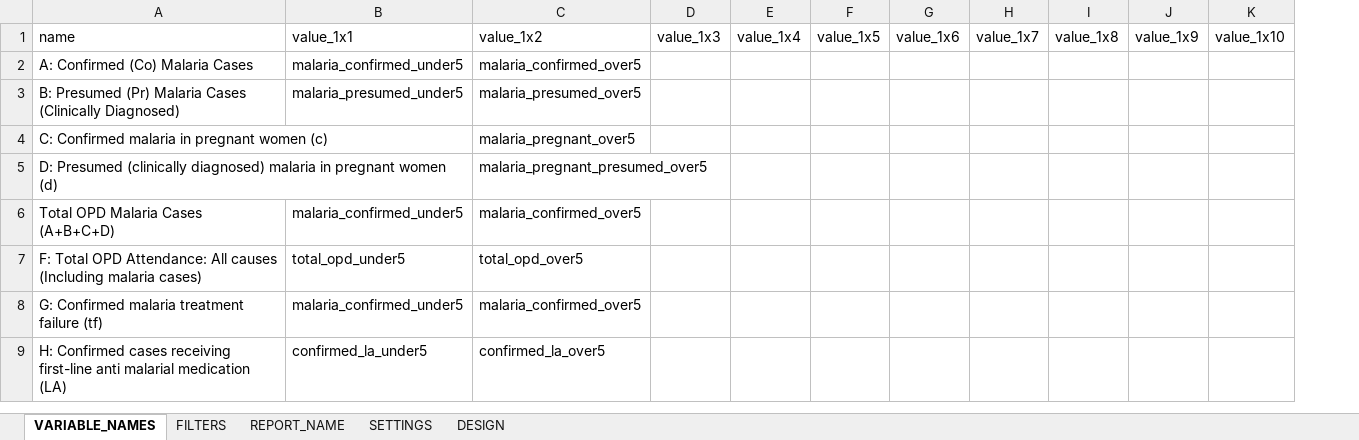
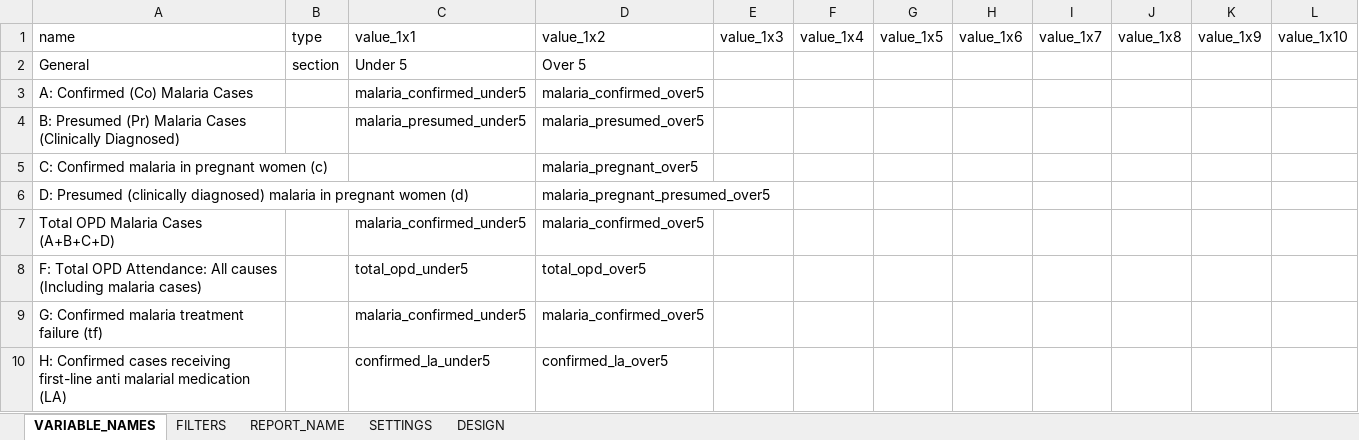
Before and after one commit to LUKEINTERNATIONAL/Mahis_Reports, an Excel workbook: data/uploads/malaria_report.xlsx, sheet VARIABLE_NAMES, drawn as a sheet; only a part is shown; values as stored, in another font and other column widths than the file's, no borders; addresses are those after the commit; the diff names each change by its address in the sheet, - before the commit and + after, or states it on an @@ line.

```diff
--- a/data/uploads/malaria_report.xlsx (sheet VARIABLE_NAMES)
+++ b/data/uploads/malaria_report.xlsx (sheet VARIABLE_NAMES)
+column B (type), empty
+row 2: General | section | Under 5 | Over 5
```
Also changed, not shown: sheet REPORT_NAME, 11 other files.
